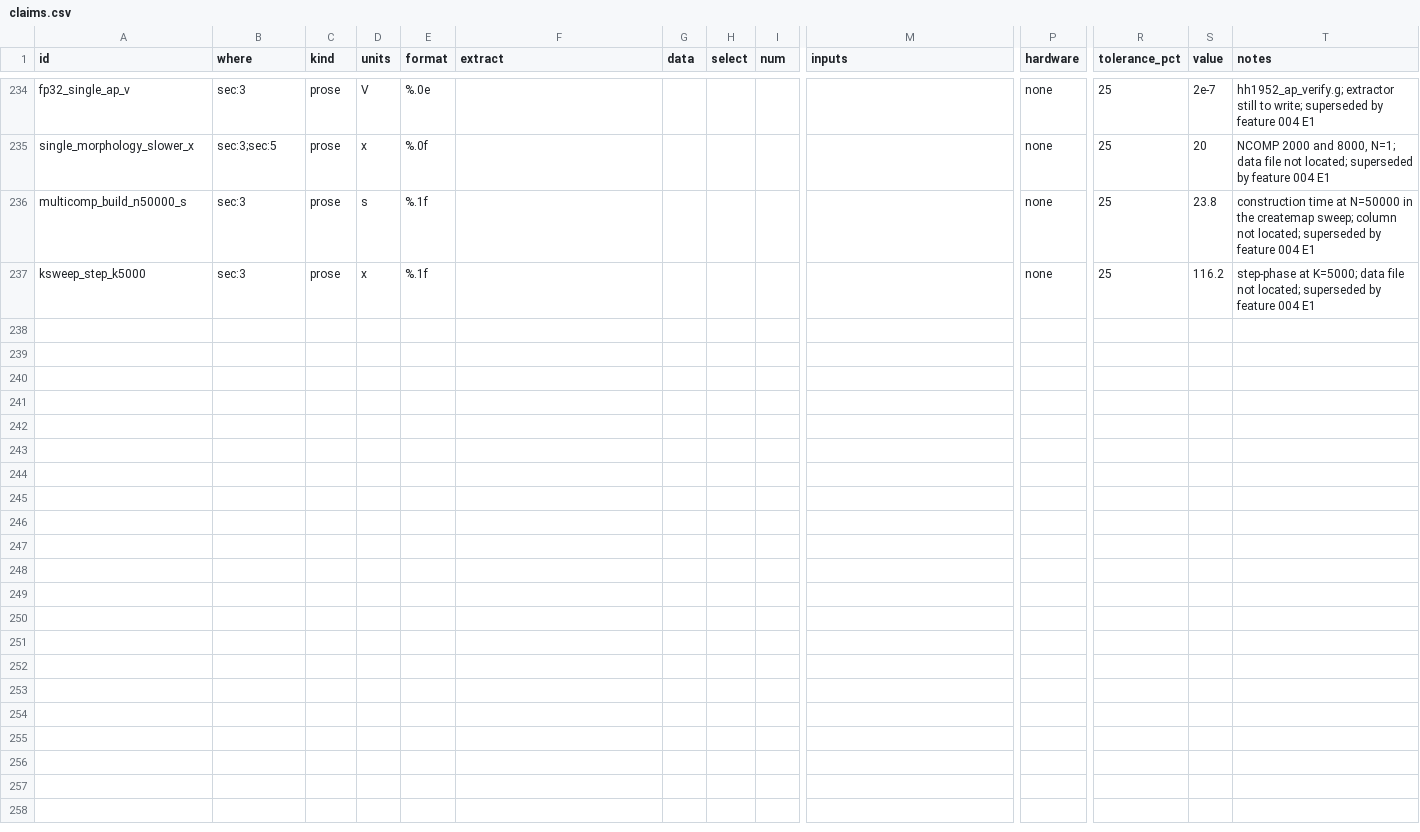
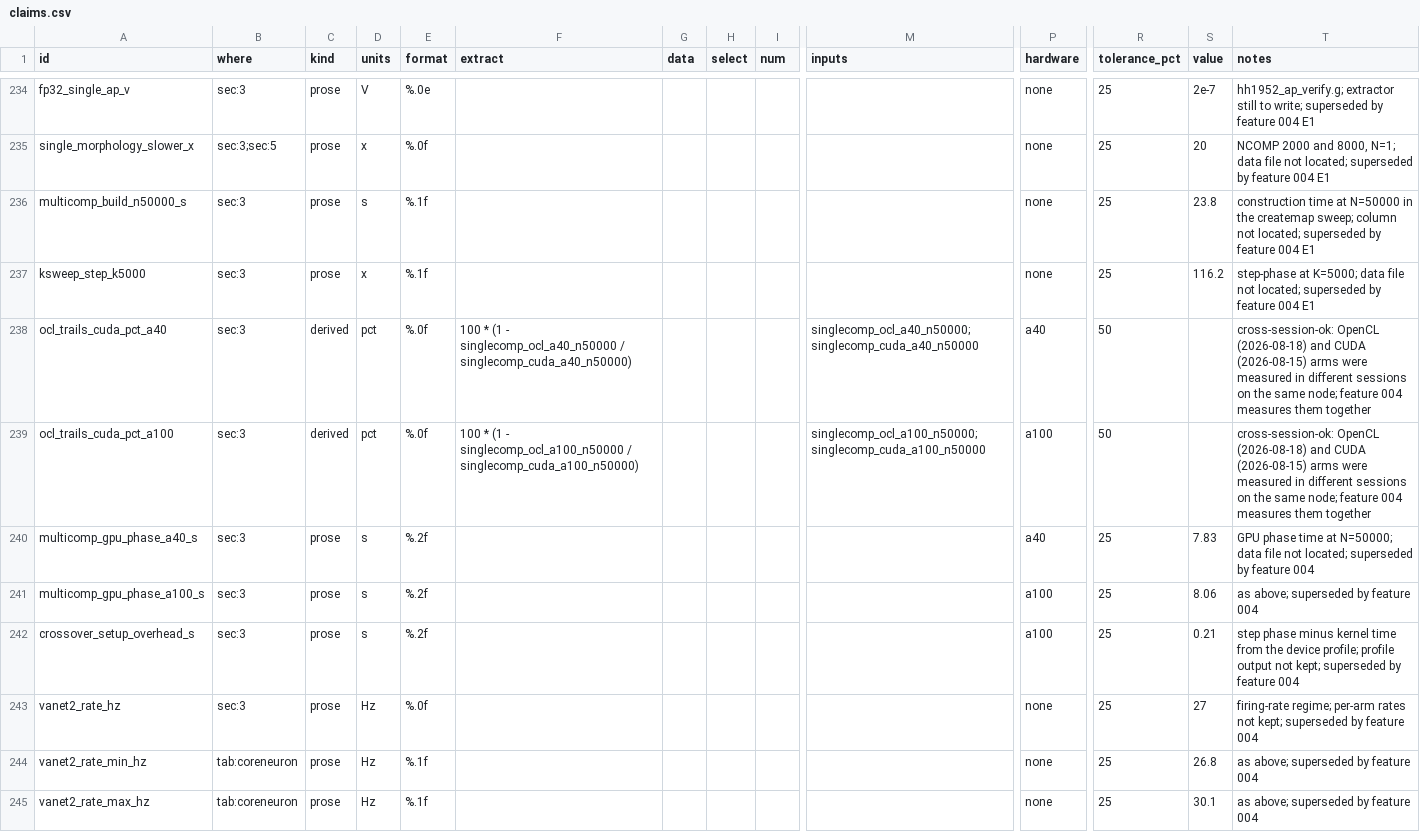
Before and after one commit to WarsawIQ/genesis-2.5, a CSV file: reproduce/claims.csv, drawn as a sheet; only a part is shown, gaps mark what is left out; rows hold the shown columns only; the diff covers the shown part only; the diff names each change by its address in the sheet, - before the commit and + after, or states it on an @@ line.

Commit message:
reproduce: map the numbers stated in the text, not only the tables
Adds the remaining quantitative statements of the manuscript: the OpenCL
lag behind CUDA (derived, 8.5% on the A40 and 6.8% on the A100 against the
text's 'roughly 8%'), the Amdahl ceiling of the spiking network, and the
firing rates, spike counts, phase times and limits that were stated but
whose data were not kept, marked prose. 252 claims: 201 measured, 22
derived, 29 prose.

```diff
--- a/reproduce/claims.csv
+++ b/reproduce/claims.csv
+row 238: ocl_trails_cuda_pct_a40 | sec:3 | derived | pct | %.0f | 100 * (1 - singlecomp_ocl_a40_n50000 / singlecomp_cuda_a40_n50000) |  |  |  | singlecomp_ocl_a40_n50000;singlecomp_cuda_a40_n50000 | a40 | 50 |  | cross-session-ok: OpenCL (2026-08-18) and CUDA (2026-08-15) arms were measured in different sessions on the same node; feature 004 measures them together
+row 239: ocl_trails_cuda_pct_a100 | sec:3 | derived | pct | %.0f | 100 * (1 - singlecomp_ocl_a100_n50000 / singlecomp_cuda_a100_n50000) |  |  |  | singlecomp_ocl_a100_n50000;singlecomp_cuda_a100_n50000 | a100 | 50 |  | cross-session-ok: OpenCL (2026-08-18) and CUDA (2026-08-15) arms were measured in different sessions on the same node; feature 004 measures them together
+row 240: multicomp_gpu_phase_a40_s | sec:3 | prose | s | %.2f |  |  |  |  |  | a40 | 25 | 7.83 | GPU phase time at N=50000; data file not located; superseded by feature 004
+row 241: multicomp_gpu_phase_a100_s | sec:3 | prose | s | %.2f |  |  |  |  |  | a100 | 25 | 8.06 | as above; superseded by feature 004
+row 242: crossover_setup_overhead_s | sec:3 | prose | s | %.2f |  |  |  |  |  | a100 | 25 | 0.21 | step phase minus kernel time from the device profile; profile output not kept; superseded by feature 004
+row 243: vanet2_rate_hz | sec:3 | prose | Hz | %.0f |  |  |  |  |  | none | 25 | 27 | firing-rate regime; per-arm rates not kept; superseded by feature 004
+row 244: vanet2_rate_min_hz | tab:coreneuron | prose | Hz | %.1f |  |  |  |  |  | none | 25 | 26.8 | as above; superseded by feature 004
+row 245: vanet2_rate_max_hz | tab:coreneuron | prose | Hz | %.1f |  |  |  |  |  | none | 25 | 30.1 | as above; superseded by feature 004
```
Also changed, not shown: 8 added rows elsewhere in this file, reproduce/published.csv, 1 other file.
